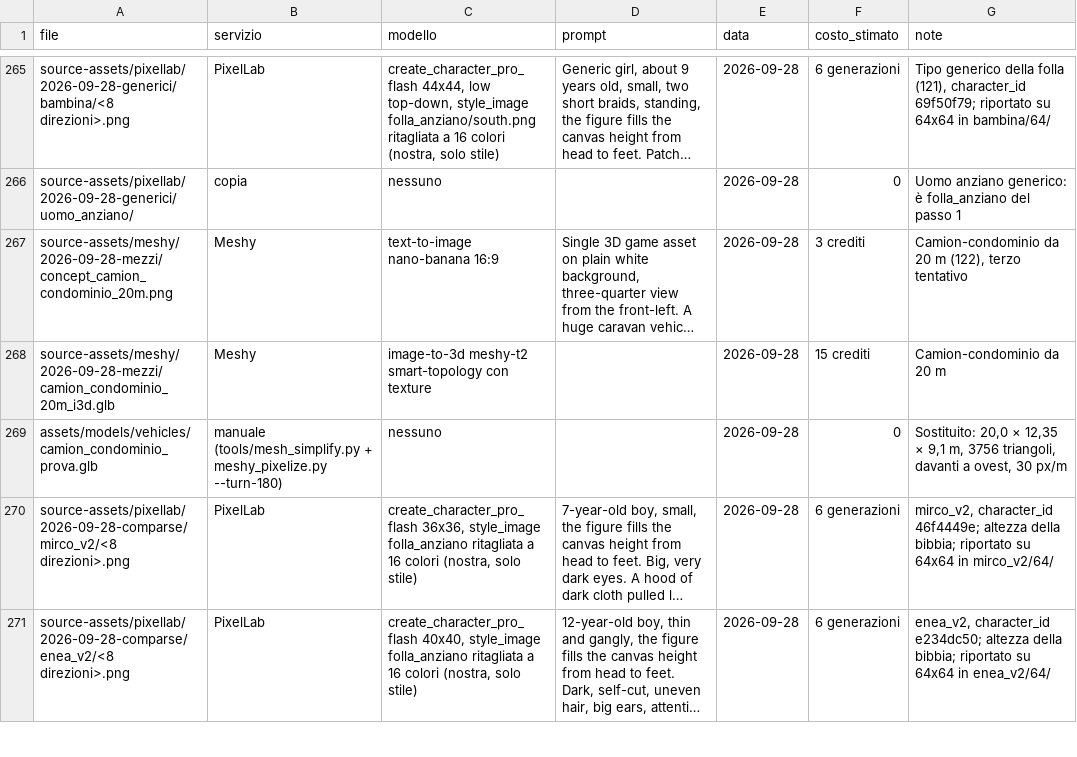
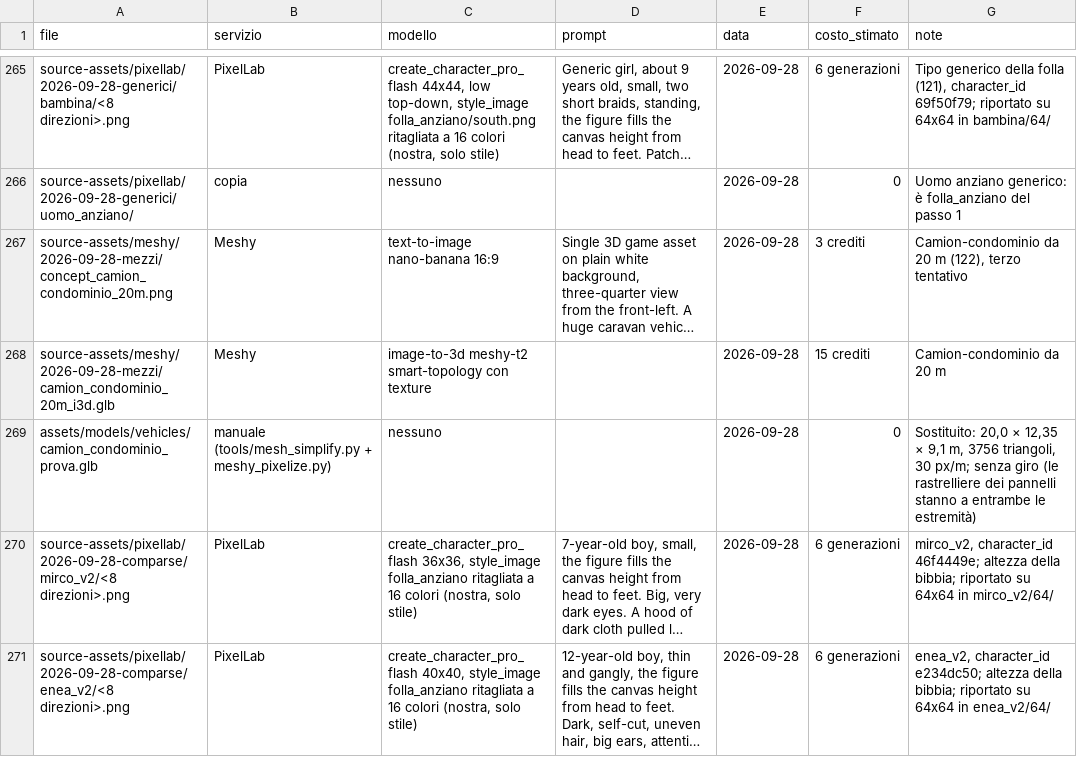
Before and after one commit to zero-state-studio/the-last-caravan, a CSV file: docs/asset-log.csv, drawn as a sheet; only a part is shown, gaps mark what is left out; long unchanged cells end in …; the diff names each change by its address in the sheet, - before the commit and + after, or states it on an @@ line.

```diff
--- a/docs/asset-log.csv
+++ b/docs/asset-log.csv
-B269 (servizio): …(tools/mesh_simplify.py + meshy_pixelize.py --turn-180)
+B269 (servizio): …(tools/mesh_simplify.py + meshy_pixelize.py)
-G269 (note): …3756 triangoli, davanti a ovest, 30 px/m
+G269 (note): …3756 triangoli, 30 px/m; senza giro (le rastrelliere dei pannelli stanno a entrambe le estremità)
```
Also changed, not shown: 1 other file.
